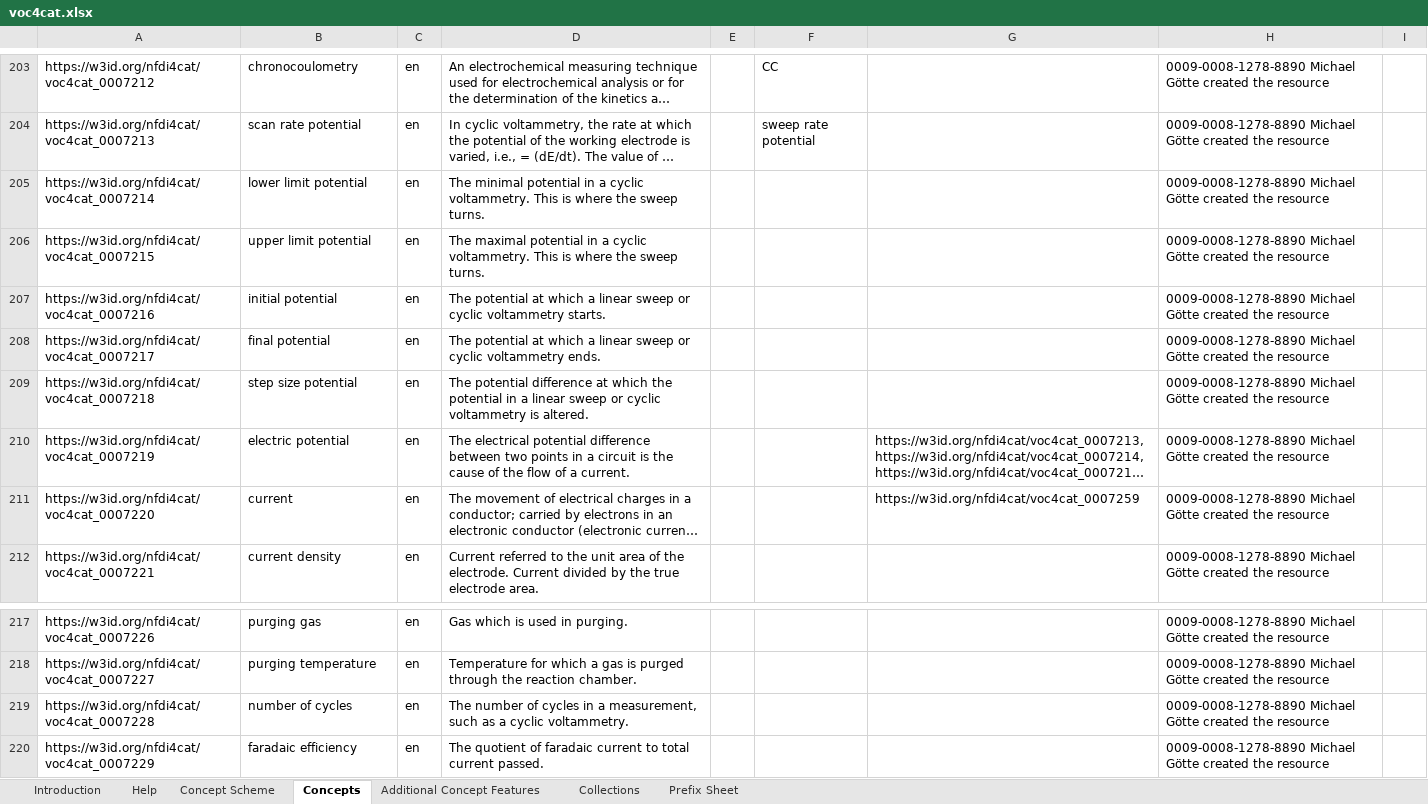
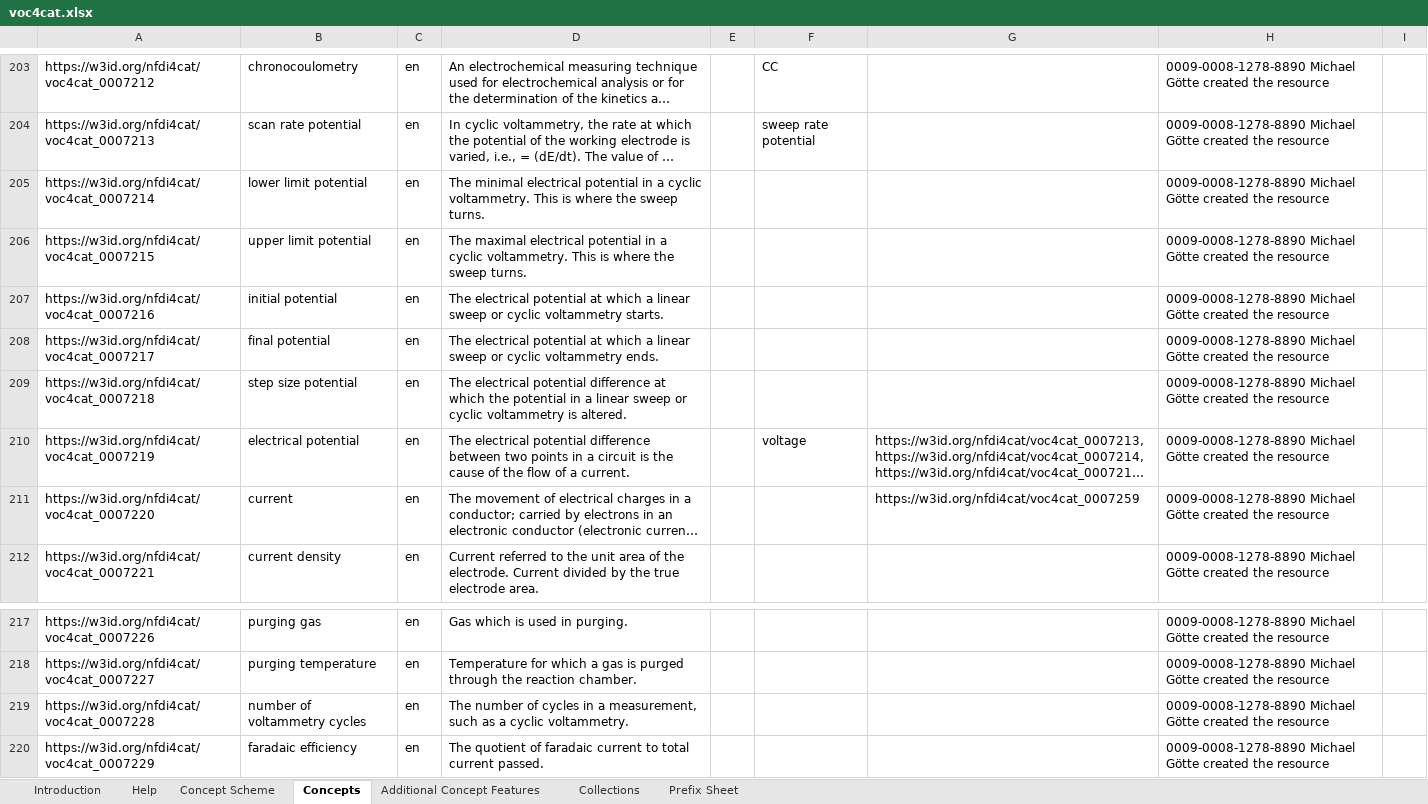
Before and after one commit to nfdi4cat/voc4cat, an Excel workbook: inbox-excel-vocabs/voc4cat.xlsx, sheet Concepts, drawn as a sheet; only a part is shown, gaps mark what is left out; long unchanged cells end in …; values as stored, in another font and other column widths than the file's, no borders; table styles not drawn; the diff names each change by its address in the sheet, - before the commit and + after, or states it on an @@ line.

Commit message:
rename dpotential to electrical potential in descriptions, rename number of voltammetry cycles

```diff
--- a/inbox-excel-vocabs/voc4cat.xlsx (sheet Concepts)
+++ b/inbox-excel-vocabs/voc4cat.xlsx (sheet Concepts)
-D205: The minimal potential in…
+D205: The minimal electrical potential in…
-D206: The maximal potential in…
+D206: The maximal electrical potential in…
-D207: The potential at…
+D207: The electrical potential at…
-D208: The potential at…
+D208: The electrical potential at…
-D209: The potential difference…
+D209: The electrical potential difference…
-B210: electric potential
+B210: electrical potential
-F210: (empty)
+F210: voltage
-B219: number of cycles
+B219: number of voltammetry cycles
```
Also changed, not shown: charts or pictures.
